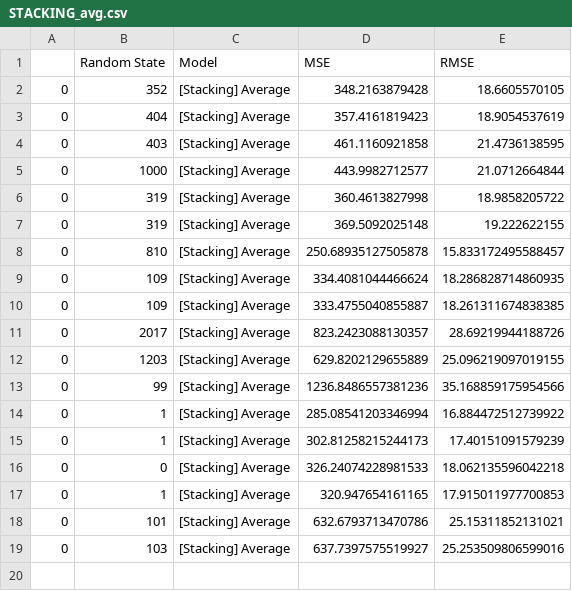
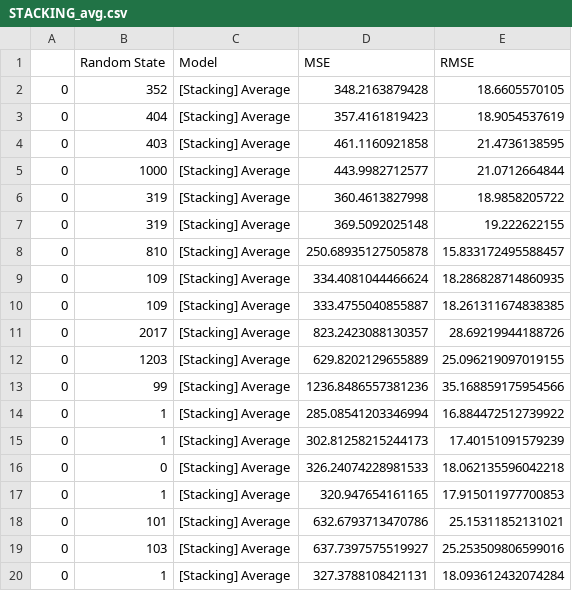
Before and after one commit to bijanfallah/1985_Auto_Imports_Database, a CSV file: log/STACKING_avg.csv, drawn as a sheet; the diff names each change by its address in the sheet, - before the commit and + after, or states it on an @@ line.

```diff
--- a/log/STACKING_avg.csv
+++ b/log/STACKING_avg.csv
+row 20: 0 | 1 | [Stacking] Average | 327.3788108421131 | 18.093612432074284
```
Also changed, not shown: log/STACKING_linear_regression.csv, log/STACKING_neural_network.csv, 9 other files.
